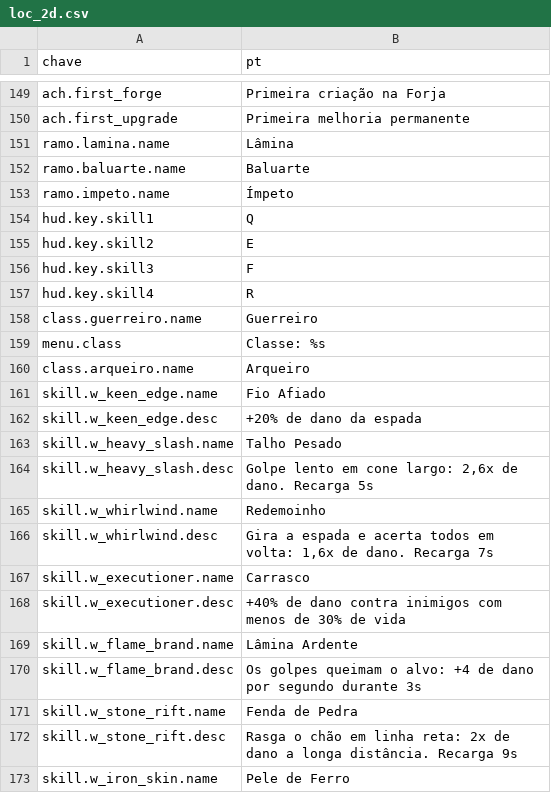
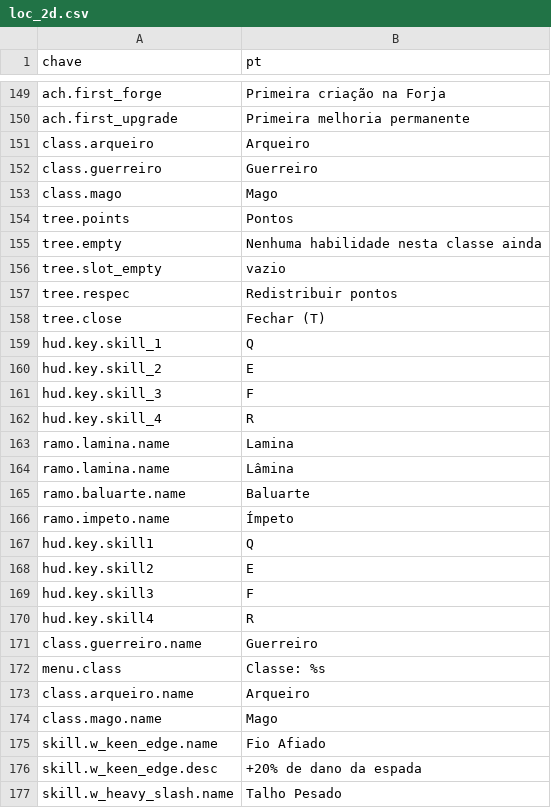
Before and after one commit to Willvinicius2/echoes-of-the-shatter, a CSV file: godot/data2d/loc_2d.csv, drawn as a sheet; only a part is shown, gaps mark what is left out; the shorter side is filled out with more unchanged rows.

```diff
--- a/godot/data2d/loc_2d.csv
+++ b/godot/data2d/loc_2d.csv
@@ -150,2 +150,15 @@ ach.first_forge,Primeira criação na Forja
 ach.first_upgrade,Primeira melhoria permanente
+class.arqueiro,Arqueiro
+class.guerreiro,Guerreiro
+class.mago,Mago
+tree.points,Pontos
+tree.empty,Nenhuma habilidade nesta classe ainda
+tree.slot_empty,vazio
+tree.respec,Redistribuir pontos
+tree.close,Fechar (T)
+hud.key.skill_1,Q
+hud.key.skill_2,E
+hud.key.skill_3,F
+hud.key.skill_4,R
+ramo.lamina.name,Lamina
 ramo.lamina.name,Lâmina
@@ -160,2 +173,3 @@ menu.class,Classe: %s
 class.arqueiro.name,Arqueiro
+class.mago.name,Mago
 skill.w_keen_edge.name,Fio Afiado
```
Also changed, not shown: godot/data2d/player.csv, godot/data2d/run_settings.csv, 21 other files.
